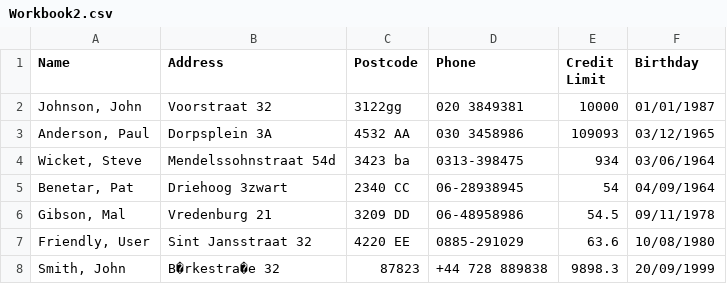
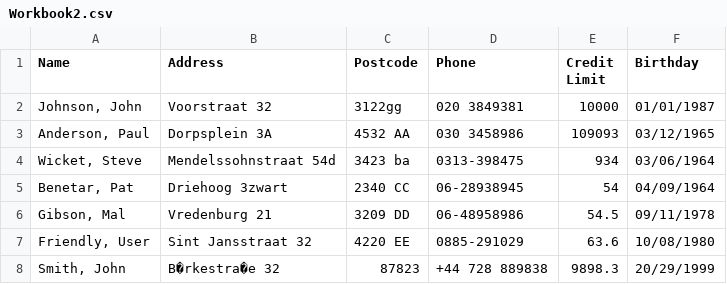
Before and after one commit to aaltamir/credit-limit-tracker, a CSV file: src/main/resources/data/Workbook2.csv, drawn as a sheet.

```diff
--- a/src/main/resources/data/Workbook2.csv
+++ b/src/main/resources/data/Workbook2.csv
@@ -7,2 +7,2 @@ Name,Address,Postcode,Phone,Credit Limit,Birthday
 "Friendly, User",Sint Jansstraat 32,4220 EE,0885-291029,63.6,10/08/1980
-"Smith, John",B�rkestra�e 32,87823,+44 728 889838,9898.3,20/09/1999
+"Smith, John",B�rkestra�e 32,87823,+44 728 889838,9898.3,20/29/1999
```
Also changed, not shown: 11 other files.
